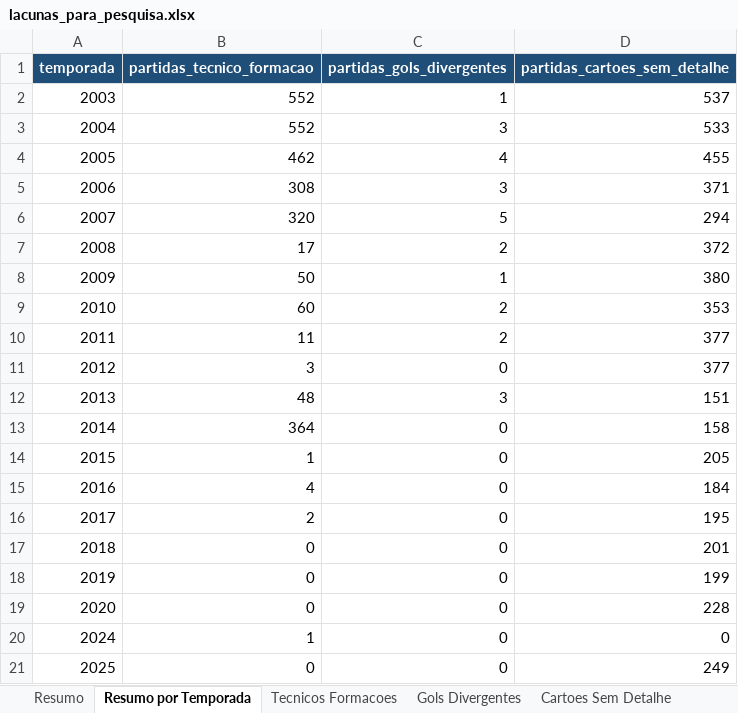
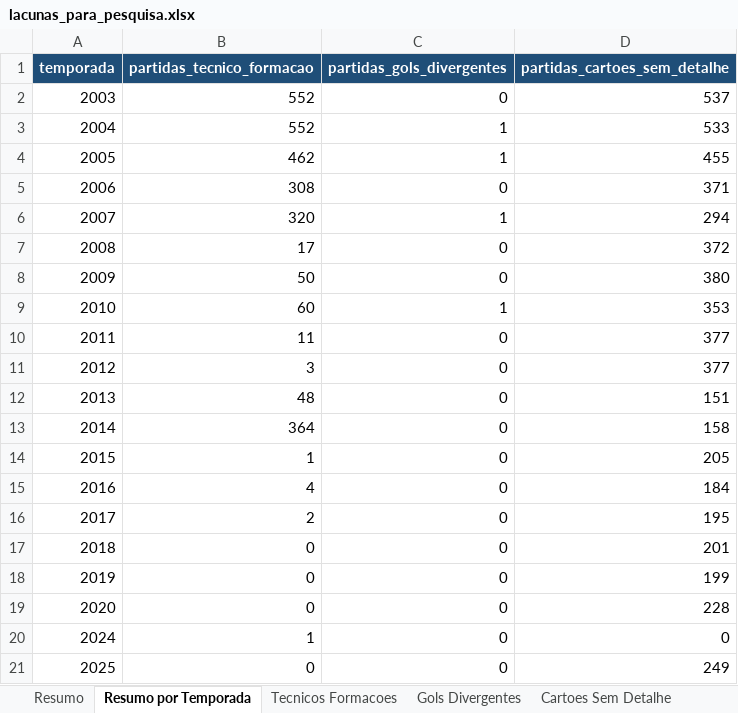
Before and after one commit to guicorrea93/clube_analitico, an Excel workbook: docs/lacunas_para_pesquisa.xlsx, sheet Resumo por Temporada, drawn as a sheet; values as stored, in another font and other column widths than the file's, no borders; the diff names each change by its address in the sheet, - before the commit and + after, or states it on an @@ line.

Commit message:
Importa gols divergentes do ogol

```diff
--- a/docs/lacunas_para_pesquisa.xlsx (sheet Resumo por Temporada)
+++ b/docs/lacunas_para_pesquisa.xlsx (sheet Resumo por Temporada)
-C2 (partidas_gols_divergentes): 1
+C2 (partidas_gols_divergentes): 0
-C3 (partidas_gols_divergentes): 3
+C3 (partidas_gols_divergentes): 1
-C4 (partidas_gols_divergentes): 4
+C4 (partidas_gols_divergentes): 1
-C5 (partidas_gols_divergentes): 3
+C5 (partidas_gols_divergentes): 0
-C6 (partidas_gols_divergentes): 5
+C6 (partidas_gols_divergentes): 1
-C7 (partidas_gols_divergentes): 2
+C7 (partidas_gols_divergentes): 0
-C8 (partidas_gols_divergentes): 1
+C8 (partidas_gols_divergentes): 0
-C9 (partidas_gols_divergentes): 2
+C9 (partidas_gols_divergentes): 1
-C10 (partidas_gols_divergentes): 2
+C10 (partidas_gols_divergentes): 0
-C12 (partidas_gols_divergentes): 3
+C12 (partidas_gols_divergentes): 0
```
Also changed, not shown: sheet Gols Divergentes, sheet Resumo, 5 other files.
